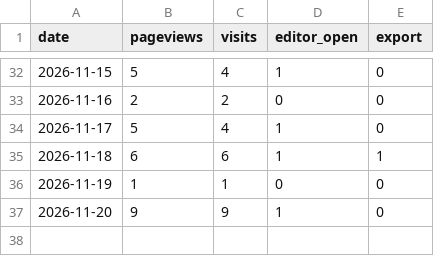
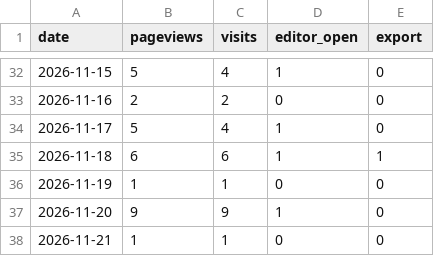
Before and after one commit to ConnorYyy/Resumake, a CSV file: data/usage-daily.csv, drawn as a sheet; only a part is shown, gaps mark what is left out.

```diff
--- a/data/usage-daily.csv
+++ b/data/usage-daily.csv
@@ -37 +37,2 @@ date,pageviews,visits,editor_open,export
 2026-11-20,9,9,1,0
+2026-11-21,1,1,0,0
```
